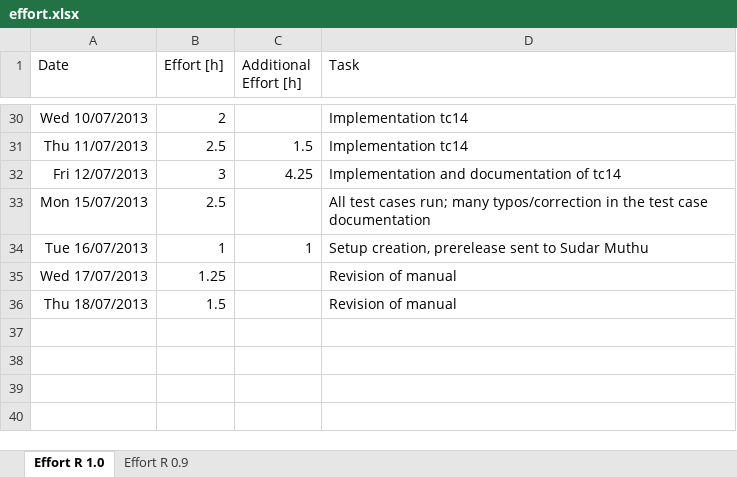
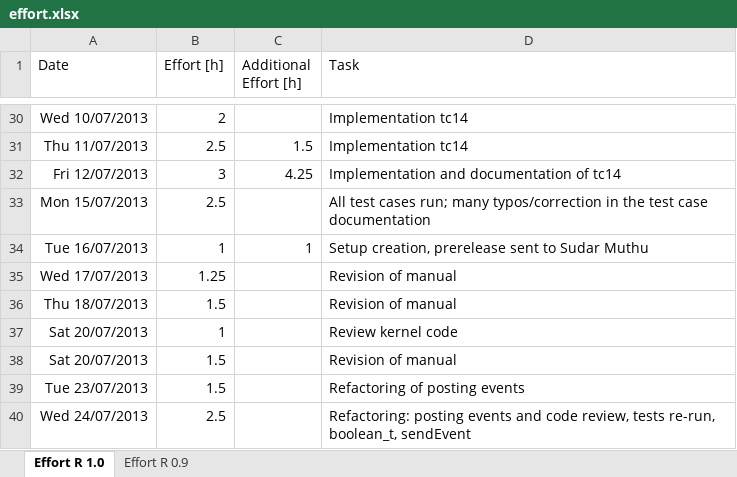
Before and after one commit to sudar/RTuinOS, an Excel workbook: RTuinOS/doc/effort.xlsx, sheet Effort R 1.0, drawn as a sheet; only a part is shown, gaps mark what is left out; values as stored, in another font and other column widths than the file's, no borders; the diff names each change by its address in the sheet, - before the commit and + after, or states it on an @@ line.

Commit message:
TODOs reviewed

```diff
--- a/RTuinOS/doc/effort.xlsx (sheet Effort R 1.0)
+++ b/RTuinOS/doc/effort.xlsx (sheet Effort R 1.0)
+row 37: Sat 20/07/2013 | 1 |  | Review kernel code
+row 38: Sat 20/07/2013 | 1.5 |  | Revision of manual
+row 39: Tue 23/07/2013 | 1.5 |  | Refactoring of posting events
+row 40: Wed 24/07/2013 | 2.5 |  | Refactoring: posting events and code review, tests re-run, boolean_t, sendEvent
```
Also changed, not shown: 2 other files.
